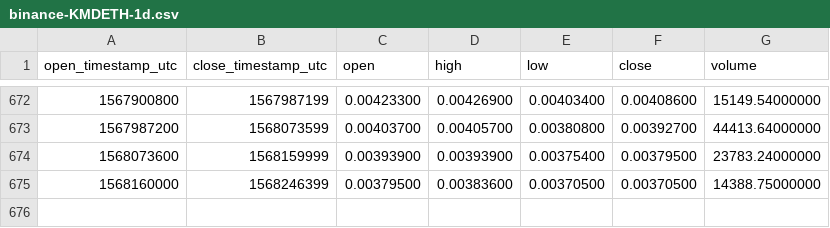
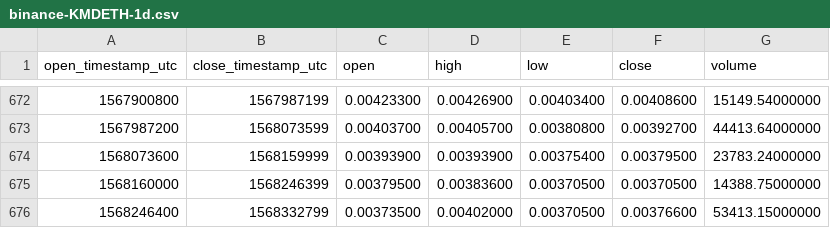
Before and after one commit to cryptobigbro/binance-KMDETH, a CSV file: binance-KMDETH-1d.csv, drawn as a sheet; only a part is shown, gaps mark what is left out; the diff names each change by its address in the sheet, - before the commit and + after, or states it on an @@ line.

Commit message:
Update OHLCV data.

```diff
--- a/binance-KMDETH-1d.csv
+++ b/binance-KMDETH-1d.csv
+row 676: 1568246400 | 1568332799 | 0.00373500 | 0.00402000 | 0.00370500 | 0.00376600 | 53413.15000000
```
Also changed, not shown: 1 other file.
